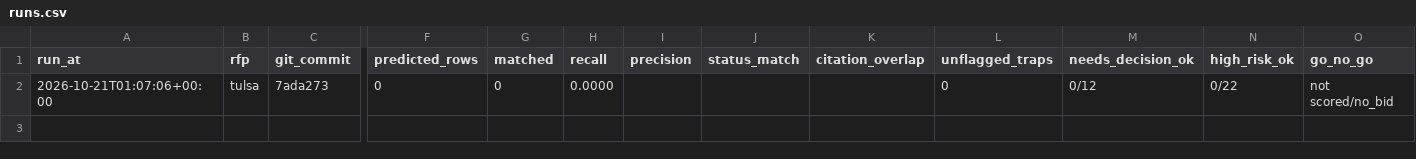
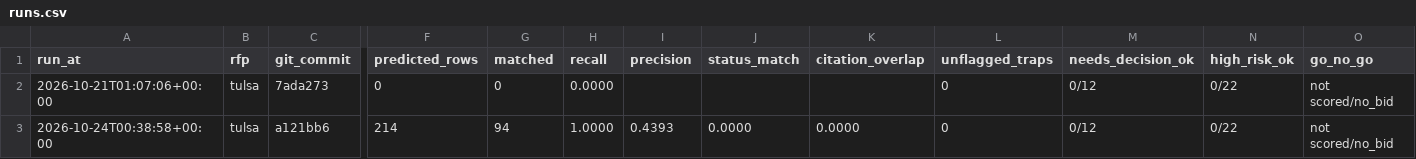
Before and after one commit to chirayu-betkekar01/rfp-bid-qualification, a CSV file: eval/runs.csv, drawn as a sheet; only a part is shown, gaps mark what is left out; rows hold the shown columns only; the diff names each change by its address in the sheet, - before the commit and + after, or states it on an @@ line.

```diff
--- a/eval/runs.csv
+++ b/eval/runs.csv
+row 3: 2026-10-24T00:38:58+00:00 | tulsa | a121bb6 | 214 | 94 | 1.0000 | 0.4393 | 0.0000 | 0.0000 | 0 | 0/12 | 0/22 | not scored/no_bid
```
